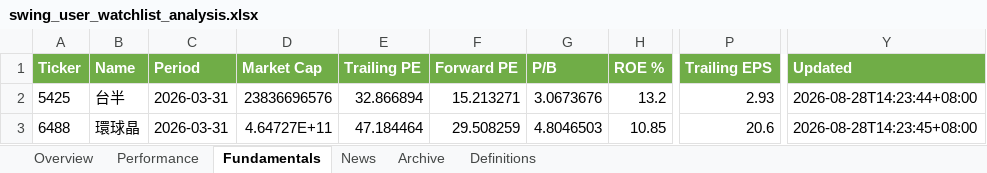
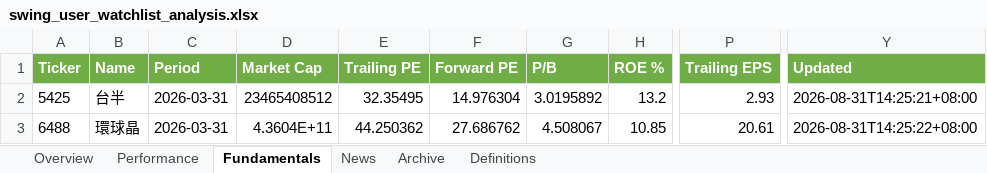
Before and after one commit to Gary172Lee/iSecretary-LIFF, an Excel workbook: data/swing_user_watchlist_analysis.xlsx, sheet Fundamentals, drawn as a sheet; only a part is shown, gaps mark what is left out; values as stored, in another font and other column widths than the file's, no borders; the diff names each change by its address in the sheet, - before the commit and + after, or states it on an @@ line.

```diff
--- a/data/swing_user_watchlist_analysis.xlsx (sheet Fundamentals)
+++ b/data/swing_user_watchlist_analysis.xlsx (sheet Fundamentals)
-D2 (Market Cap): 23836696576
+D2 (Market Cap): 23465408512
-E2 (Trailing PE): 32.866894
+E2 (Trailing PE): 32.35495
-F2 (Forward PE): 15.213271
+F2 (Forward PE): 14.976304
-G2 (P/B): 3.0673676
+G2 (P/B): 3.0195892
-Y2 (Updated): 2026-08-28T14:23:44+08:00
+Y2 (Updated): 2026-08-31T14:25:21+08:00
-D3 (Market Cap): 4.64727E+11
+D3 (Market Cap): 4.3604E+11
-E3 (Trailing PE): 47.184464
+E3 (Trailing PE): 44.250362
-F3 (Forward PE): 29.508259
+F3 (Forward PE): 27.686762
-G3 (P/B): 4.8046503
+G3 (P/B): 4.508067
-P3 (Trailing EPS): 20.6
+P3 (Trailing EPS): 20.61
-Y3 (Updated): 2026-08-28T14:23:45+08:00
+Y3 (Updated): 2026-08-31T14:25:22+08:00
```
Also changed, not shown: sheet Performance, sheet Overview, data/swing_performance_analysis.xlsx, 16 other files.
